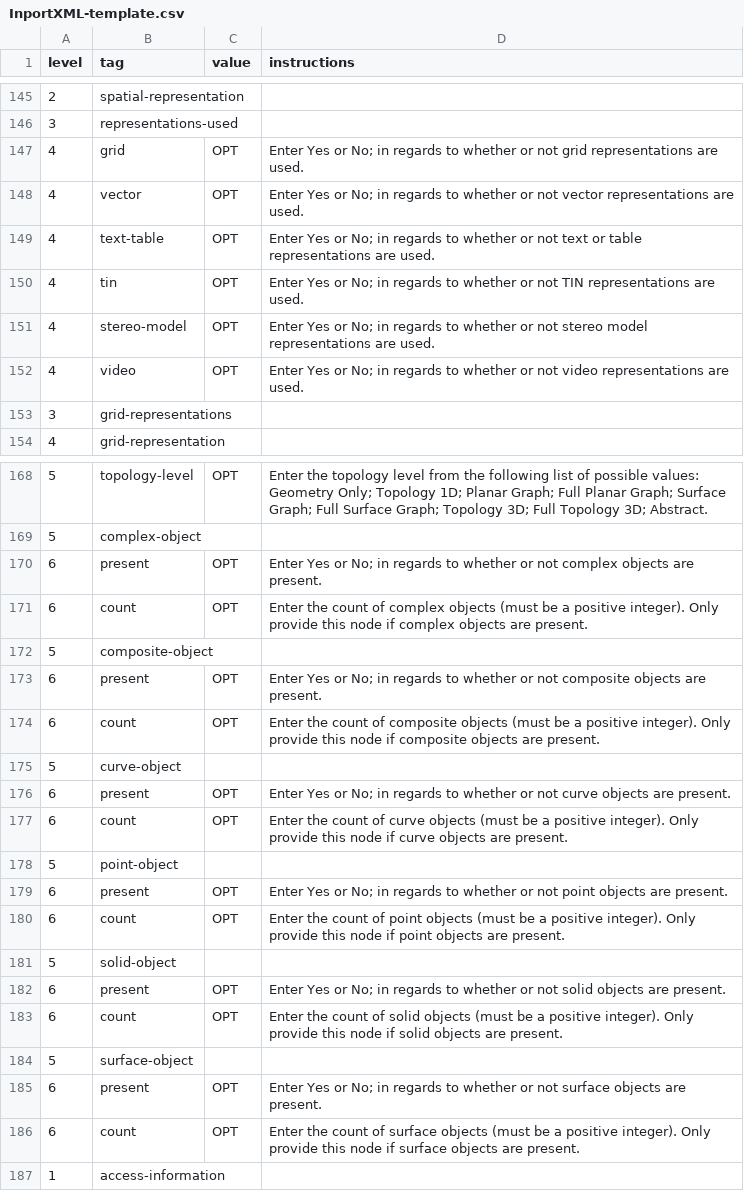
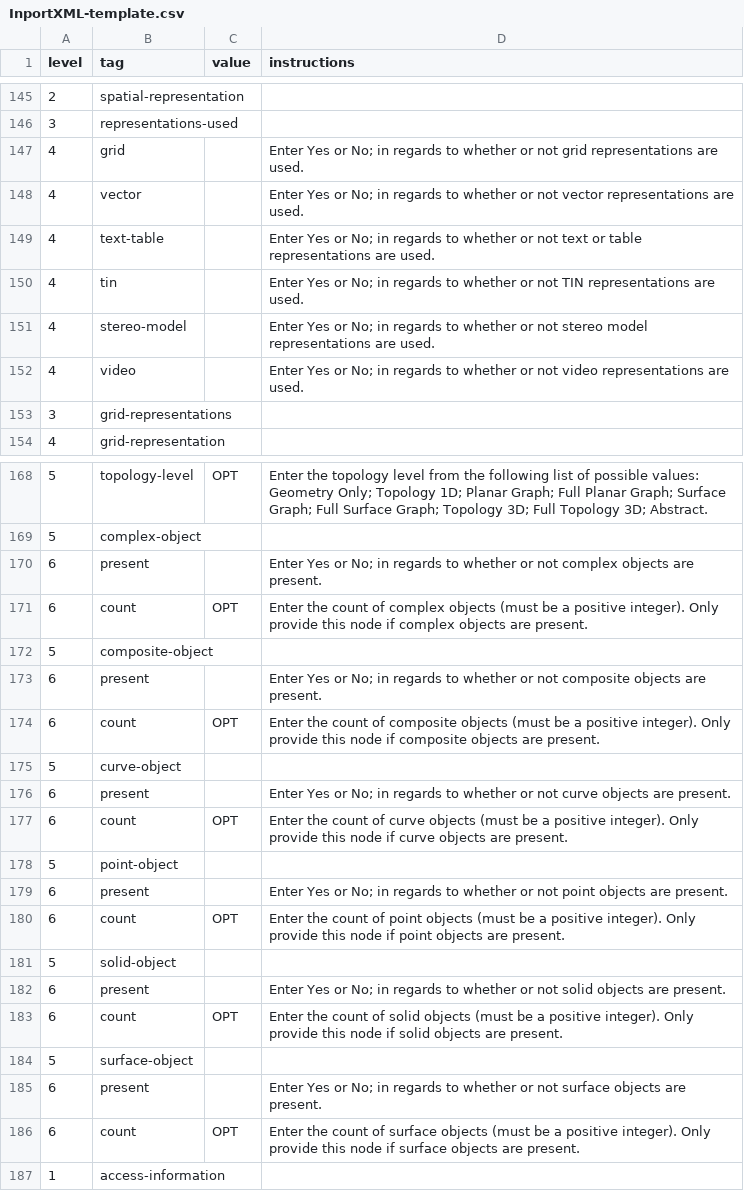
Before and after one commit to andybeet/inportxml, a CSV file: build/InportXML-template.csv (was InportXML-template.csv), drawn as a sheet; only a part is shown, gaps mark what is left out; the diff covers the shown part only.

```diff
--- a/InportXML-template.csv
+++ b/build/InportXML-template.csv
@@ -147,6 +147,6 @@ level,tag,value,instructions
-4,grid,OPT,Enter Yes or No; in regards to whether or not grid representations are used.
-4,vector,OPT,Enter Yes or No; in regards to whether or not vector representations are used.
-4,text-table,OPT,Enter Yes or No; in regards to whether or not text or table representations are used.
-4,tin,OPT,Enter Yes or No; in regards to whether or not TIN representations are used.
-4,stereo-model,OPT,Enter Yes or No; in regards to whether or not stereo model representations are used.
-4,video,OPT,Enter Yes or No; in regards to whether or not video representations are used.
+4,grid,,Enter Yes or No; in regards to whether or not grid representations are used.
+4,vector,,Enter Yes or No; in regards to whether or not vector representations are used.
+4,text-table,,Enter Yes or No; in regards to whether or not text or table representations are used.
+4,tin,,Enter Yes or No; in regards to whether or not TIN representations are used.
+4,stereo-model,,Enter Yes or No; in regards to whether or not stereo model representations are used.
+4,video,,Enter Yes or No; in regards to whether or not video representations are used.
@@ -170,2 +170,2 @@ level,tag,value,instructions
-6,present,OPT,Enter Yes or No; in regards to whether or not complex objects are present.
+6,present,,Enter Yes or No; in regards to whether or not complex objects are present.
 6,count,OPT,Enter the count of complex objects (must be a positive integer). Only provide this node if complex objects are present.
@@ -173,2 +173,2 @@ level,tag,value,instructions
-6,present,OPT,Enter Yes or No; in regards to whether or not composite objects are present.
+6,present,,Enter Yes or No; in regards to whether or not composite objects are present.
 6,count,OPT,Enter the count of composite objects (must be a positive integer). Only provide this node if composite objects are present.
@@ -176,2 +176,2 @@ level,tag,value,instructions
-6,present,OPT,Enter Yes or No; in regards to whether or not curve objects are present.
+6,present,,Enter Yes or No; in regards to whether or not curve objects are present.
 6,count,OPT,Enter the count of curve objects (must be a positive integer). Only provide this node if curve objects are present.
@@ -179,2 +179,2 @@ level,tag,value,instructions
-6,present,OPT,Enter Yes or No; in regards to whether or not point objects are present.
+6,present,,Enter Yes or No; in regards to whether or not point objects are present.
 6,count,OPT,Enter the count of point objects (must be a positive integer). Only provide this node if point objects are present.
@@ -182,2 +182,2 @@ level,tag,value,instructions
-6,present,OPT,Enter Yes or No; in regards to whether or not solid objects are present.
+6,present,,Enter Yes or No; in regards to whether or not solid objects are present.
 6,count,OPT,Enter the count of solid objects (must be a positive integer). Only provide this node if solid objects are present.
@@ -185,2 +185,2 @@ level,tag,value,instructions
-6,present,OPT,Enter Yes or No; in regards to whether or not surface objects are present.
+6,present,,Enter Yes or No; in regards to whether or not surface objects are present.
 6,count,OPT,Enter the count of surface objects (must be a positive integer). Only provide this node if surface objects are present.
```
Also changed, not shown: 19 edited cells elsewhere in this file, 10 other files.
